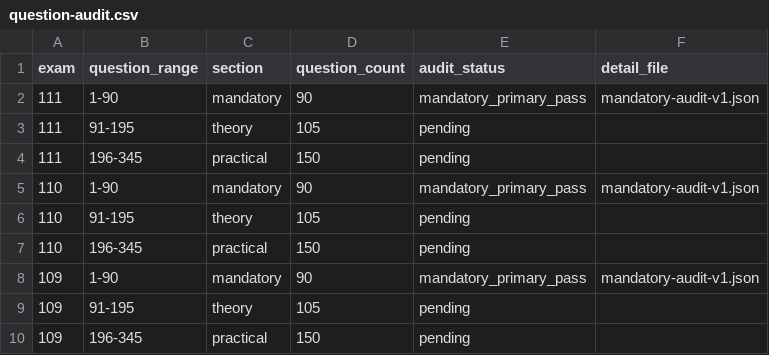
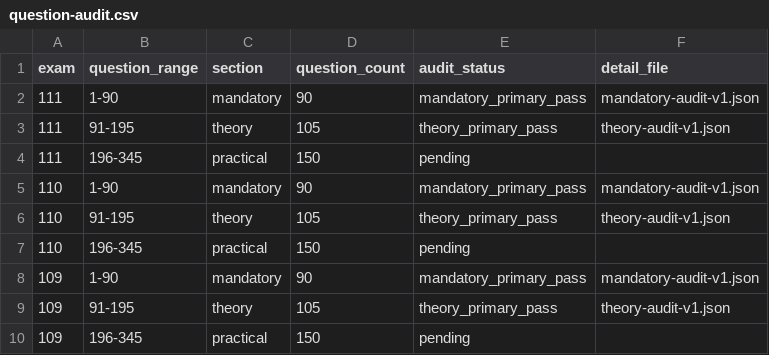
Before and after one commit to ALLSUNDAY1122/ALLSUNDAY1122.github.io, a CSV file: pharmacist-manabi-sprint/content/question-audit.csv, drawn as a sheet.

Commit message:
Mark 315 pharmacist theory questions primary-source audit complete

```diff
--- a/pharmacist-manabi-sprint/content/question-audit.csv
+++ b/pharmacist-manabi-sprint/content/question-audit.csv
@@ -2,9 +2,9 @@ exam,question_range,section,question_count,audit_status,detail_file
 111,1-90,mandatory,90,mandatory_primary_pass,mandatory-audit-v1.json
-111,91-195,theory,105,pending,
+111,91-195,theory,105,theory_primary_pass,theory-audit-v1.json
 111,196-345,practical,150,pending,
 110,1-90,mandatory,90,mandatory_primary_pass,mandatory-audit-v1.json
-110,91-195,theory,105,pending,
+110,91-195,theory,105,theory_primary_pass,theory-audit-v1.json
 110,196-345,practical,150,pending,
 109,1-90,mandatory,90,mandatory_primary_pass,mandatory-audit-v1.json
-109,91-195,theory,105,pending,
+109,91-195,theory,105,theory_primary_pass,theory-audit-v1.json
 109,196-345,practical,150,pending,
```
